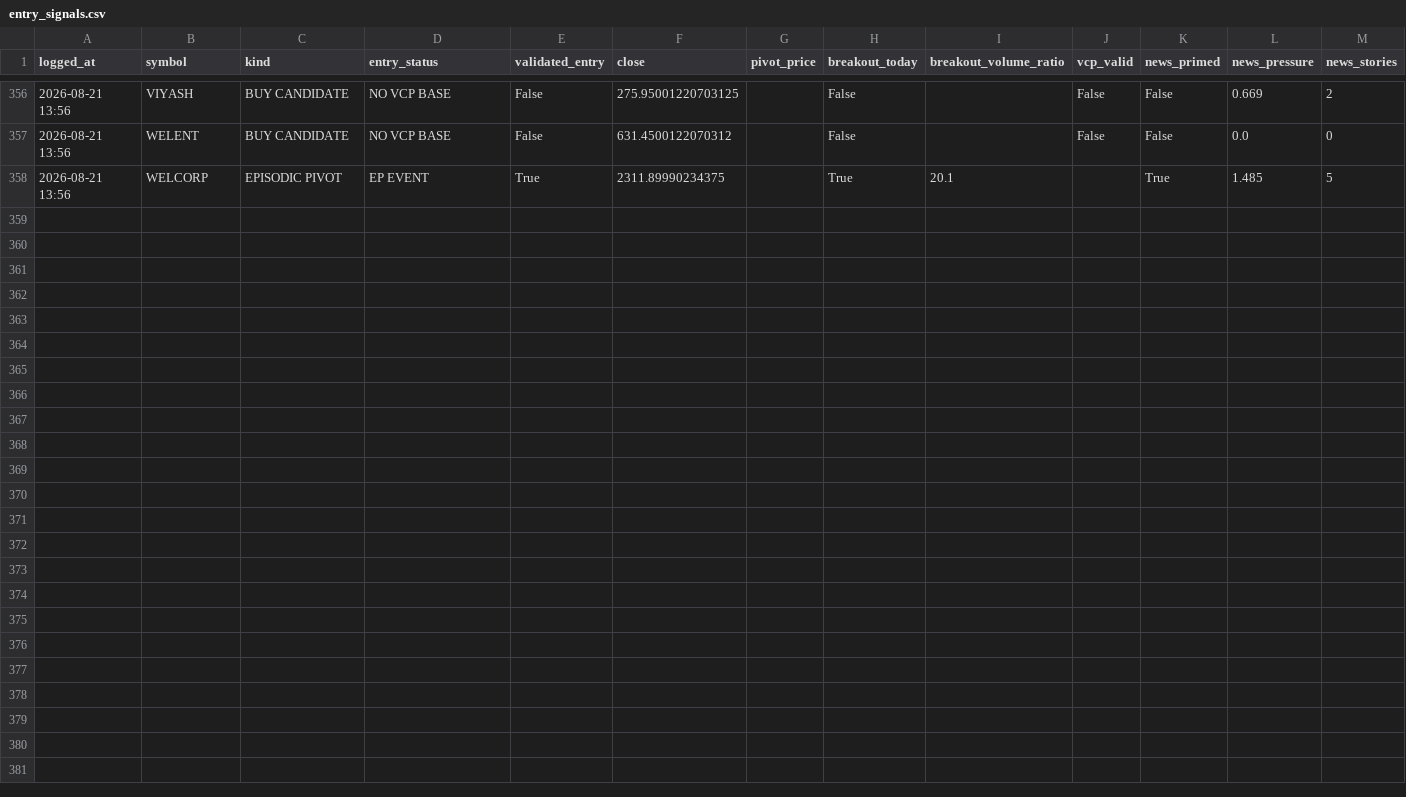
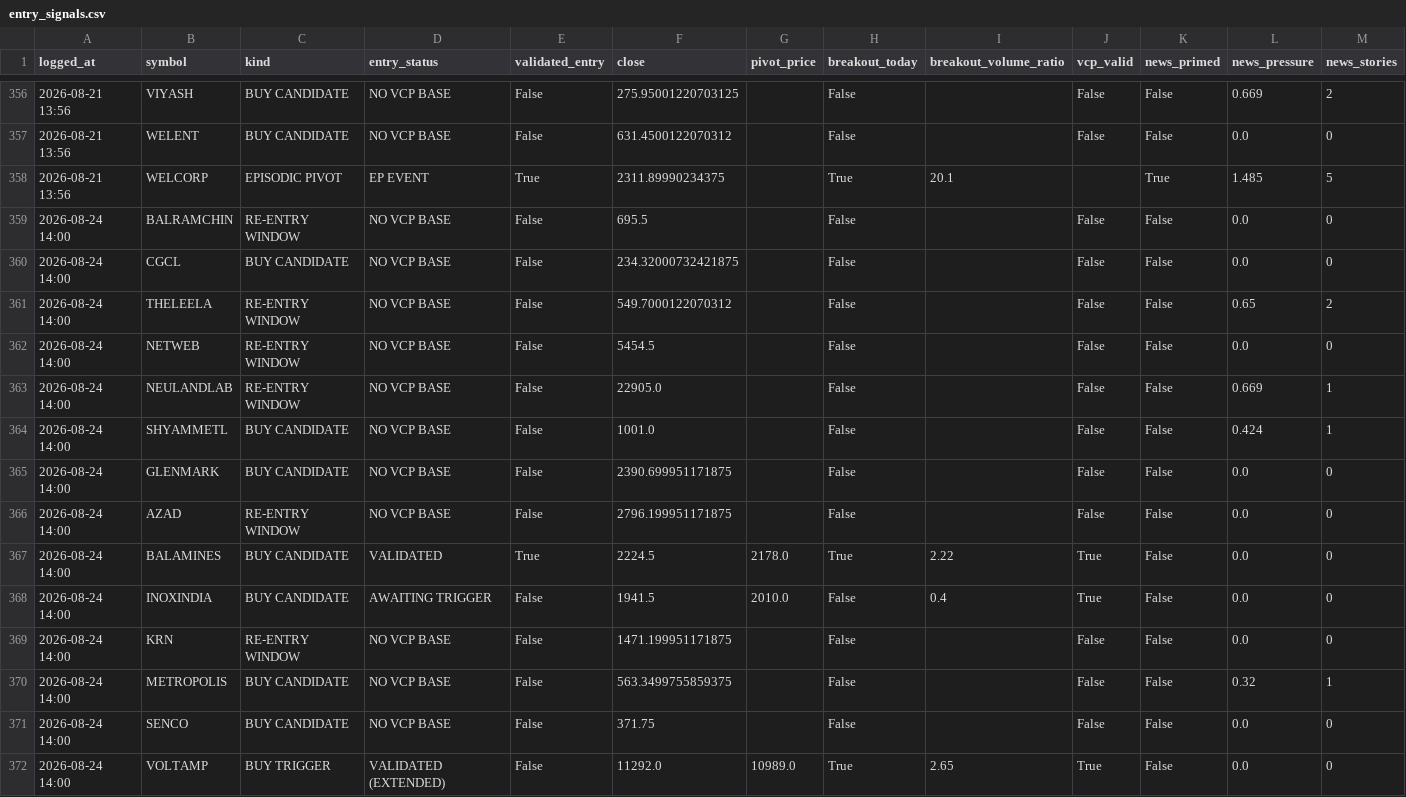
Before and after one commit to kartikeyaav/Golden-Stock, a CSV file: multibagger_screener/multibagger_screener/journal/entry_signals.csv, drawn as a sheet; only a part is shown, gaps mark what is left out; rows hold the shown columns only; the diff names each change by its address in the sheet, - before the commit and + after, or states it on an @@ line.

```diff
--- a/multibagger_screener/multibagger_screener/journal/entry_signals.csv
+++ b/multibagger_screener/multibagger_screener/journal/entry_signals.csv
+row 359: 2026-08-24 14:00 | BALRAMCHIN | RE-ENTRY WINDOW | NO VCP BASE | False | 695.5 |  | False |  | False | False | 0.0 | 0
+row 360: 2026-08-24 14:00 | CGCL | BUY CANDIDATE | NO VCP BASE | False | 234.32000732421875 |  | False |  | False | False | 0.0 | 0
+row 361: 2026-08-24 14:00 | THELEELA | RE-ENTRY WINDOW | NO VCP BASE | False | 549.7000122070312 |  | False |  | False | False | 0.65 | 2
+row 362: 2026-08-24 14:00 | NETWEB | RE-ENTRY WINDOW | NO VCP BASE | False | 5454.5 |  | False |  | False | False | 0.0 | 0
+row 363: 2026-08-24 14:00 | NEULANDLAB | RE-ENTRY WINDOW | NO VCP BASE | False | 22905.0 |  | False |  | False | False | 0.669 | 1
+row 364: 2026-08-24 14:00 | SHYAMMETL | BUY CANDIDATE | NO VCP BASE | False | 1001.0 |  | False |  | False | False | 0.424 | 1
+row 365: 2026-08-24 14:00 | GLENMARK | BUY CANDIDATE | NO VCP BASE | False | 2390.699951171875 |  | False |  | False | False | 0.0 | 0
+row 366: 2026-08-24 14:00 | AZAD | RE-ENTRY WINDOW | NO VCP BASE | False | 2796.199951171875 |  | False |  | False | False | 0.0 | 0
+row 367: 2026-08-24 14:00 | BALAMINES | BUY CANDIDATE | VALIDATED | True | 2224.5 | 2178.0 | True | 2.22 | True | False | 0.0 | 0
+row 368: 2026-08-24 14:00 | INOXINDIA | BUY CANDIDATE | AWAITING TRIGGER | False | 1941.5 | 2010.0 | False | 0.4 | True | False | 0.0 | 0
+row 369: 2026-08-24 14:00 | KRN | RE-ENTRY WINDOW | NO VCP BASE | False | 1471.199951171875 |  | False |  | False | False | 0.0 | 0
+row 370: 2026-08-24 14:00 | METROPOLIS | BUY CANDIDATE | NO VCP BASE | False | 563.3499755859375 |  | False |  | False | False | 0.32 | 1
+row 371: 2026-08-24 14:00 | SENCO | BUY CANDIDATE | NO VCP BASE | False | 371.75 |  | False |  | False | False | 0.0 | 0
+row 372: 2026-08-24 14:00 | VOLTAMP | BUY TRIGGER | VALIDATED (EXTENDED) | False | 11292.0 | 10989.0 | True | 2.65 | True | False | 0.0 | 0
```
Also changed, not shown: multibagger_screener/multibagger_screener/journal/journal_outcomes.csv, multibagger_screener/multibagger_screener/journal/paper_ledger.csv, 16 other files.
